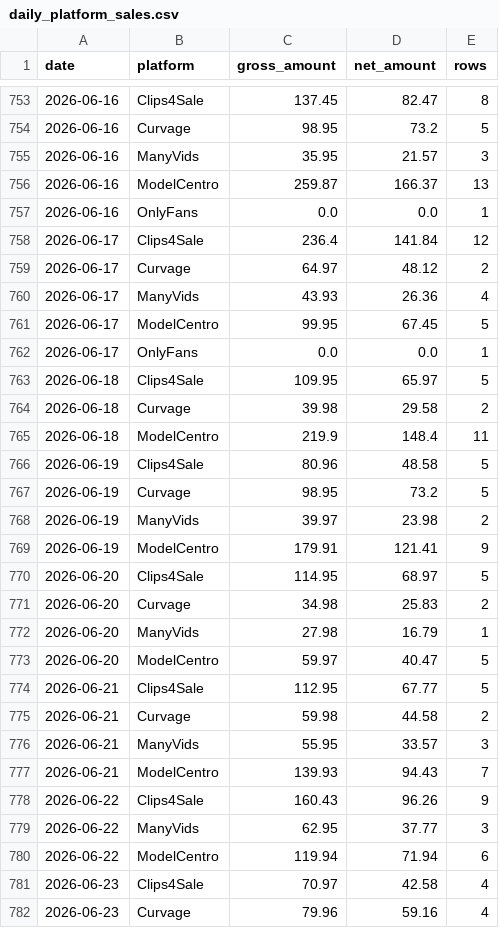
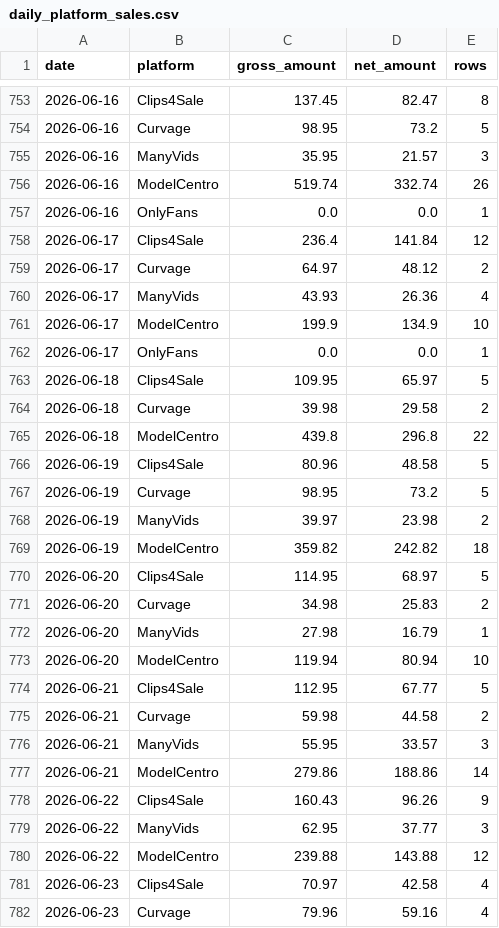
Before and after one commit to Trippaeon3/creator-sales-dashboard-public-2ba6b9a86c53, a CSV file: data/daily_platform_sales.csv, drawn as a sheet; only a part is shown, gaps mark what is left out; the diff covers the shown part only.

```diff
--- a/data/daily_platform_sales.csv
+++ b/data/daily_platform_sales.csv
@@ -755,3 +755,3 @@ date,platform,gross_amount,net_amount,rows
 2026-06-16,ManyVids,35.95,21.57,3
-2026-06-16,ModelCentro,259.87,166.37,13
+2026-06-16,ModelCentro,519.74,332.74,26
 2026-06-16,OnlyFans,0.0,0.0,1
@@ -760,3 +760,3 @@ date,platform,gross_amount,net_amount,rows
 2026-06-17,ManyVids,43.93,26.36,4
-2026-06-17,ModelCentro,99.95,67.45,5
+2026-06-17,ModelCentro,199.9,134.9,10
 2026-06-17,OnlyFans,0.0,0.0,1
@@ -764,3 +764,3 @@ date,platform,gross_amount,net_amount,rows
 2026-06-18,Curvage,39.98,29.58,2
-2026-06-18,ModelCentro,219.9,148.4,11
+2026-06-18,ModelCentro,439.8,296.8,22
 2026-06-19,Clips4Sale,80.96,48.58,5
@@ -768,3 +768,3 @@ date,platform,gross_amount,net_amount,rows
 2026-06-19,ManyVids,39.97,23.98,2
-2026-06-19,ModelCentro,179.91,121.41,9
+2026-06-19,ModelCentro,359.82,242.82,18
 2026-06-20,Clips4Sale,114.95,68.97,5
@@ -772,3 +772,3 @@ date,platform,gross_amount,net_amount,rows
 2026-06-20,ManyVids,27.98,16.79,1
-2026-06-20,ModelCentro,59.97,40.47,5
+2026-06-20,ModelCentro,119.94,80.94,10
 2026-06-21,Clips4Sale,112.95,67.77,5
@@ -776,6 +776,6 @@ date,platform,gross_amount,net_amount,rows
 2026-06-21,ManyVids,55.95,33.57,3
-2026-06-21,ModelCentro,139.93,94.43,7
+2026-06-21,ModelCentro,279.86,188.86,14
 2026-06-22,Clips4Sale,160.43,96.26,9
 2026-06-22,ManyVids,62.95,37.77,3
-2026-06-22,ModelCentro,119.94,71.94,6
+2026-06-22,ModelCentro,239.88,143.88,12
 2026-06-23,Clips4Sale,70.97,42.58,4
```
Also changed, not shown: 1 added row and 3 edited cells elsewhere in this file, data/canonical_source_freshness.csv, data/daily_item_sales.csv, 18 other files.
